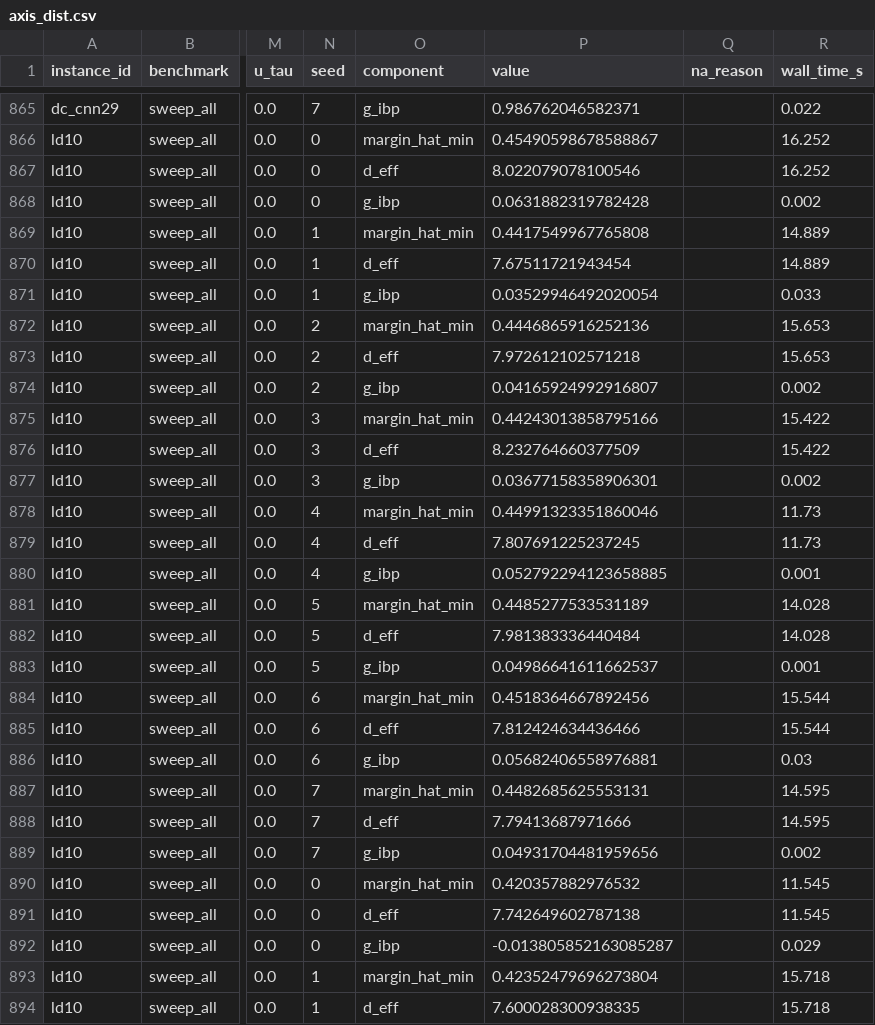
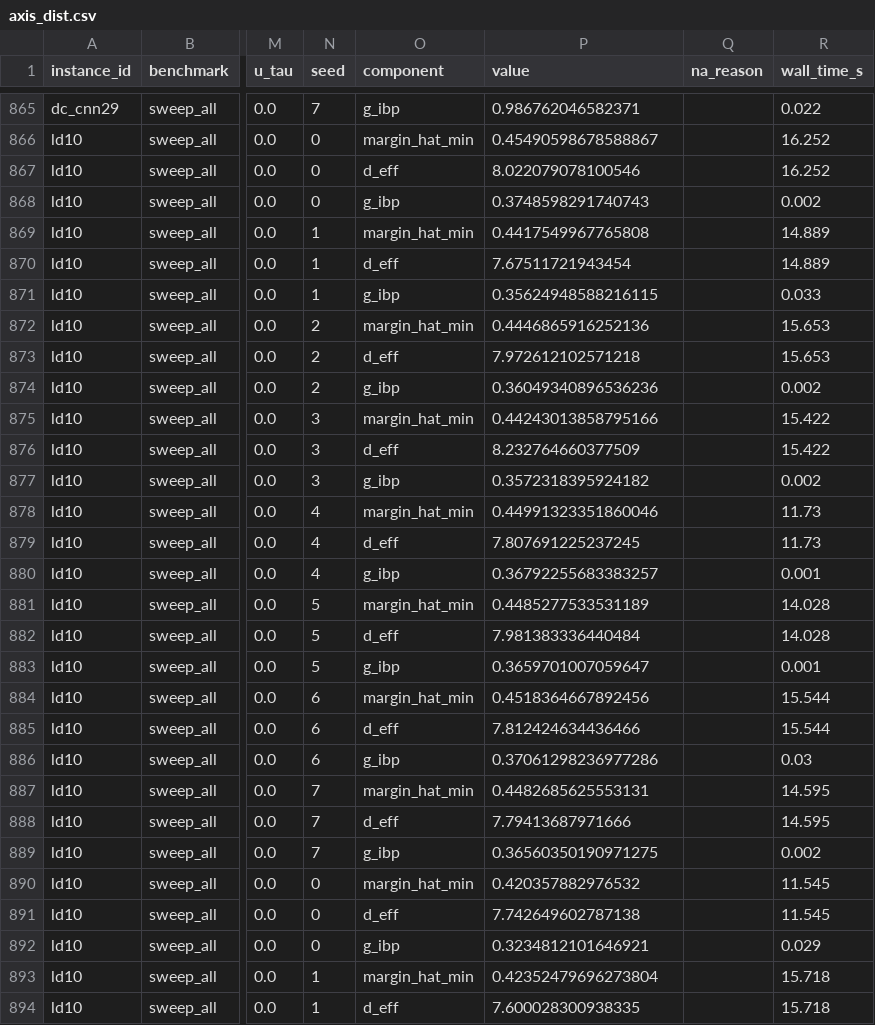
Before and after one commit to dtroxell19/VeriStressGT, a CSV file: experiments/profile_sensitivity/results/axis_dist.csv, drawn as a sheet; only a part is shown, gaps mark what is left out; the diff covers the shown part only; the diff names each change by its address in the sheet, - before the commit and + after, or states it on an @@ line.

```diff
--- a/experiments/profile_sensitivity/results/axis_dist.csv
+++ b/experiments/profile_sensitivity/results/axis_dist.csv
-P868 (value): 0.0631882319782428
+P868 (value): 0.3748598291740743
-P871 (value): 0.03529946492020054
+P871 (value): 0.35624948588216115
-P874 (value): 0.04165924992916807
+P874 (value): 0.36049340896536236
-P877 (value): 0.03677158358906301
+P877 (value): 0.3572318395924182
-P880 (value): 0.052792294123658885
+P880 (value): 0.36792255683383257
-P883 (value): 0.04986641611662537
+P883 (value): 0.3659701007059647
-P886 (value): 0.05682406558976881
+P886 (value): 0.37061298236977286
-P889 (value): 0.04931704481959656
+P889 (value): 0.36560350190971275
-P892 (value): -0.013805852163085287
+P892 (value): 0.3234812101646921
```
Also changed, not shown: 151 edited cells elsewhere in this file, experiments/predictive_modeling/data/processed/instance_verifier_rows.csv, experiments/predictive_modeling/results/actionable/delta_combined_neuralsat.csv, 50 other files.
